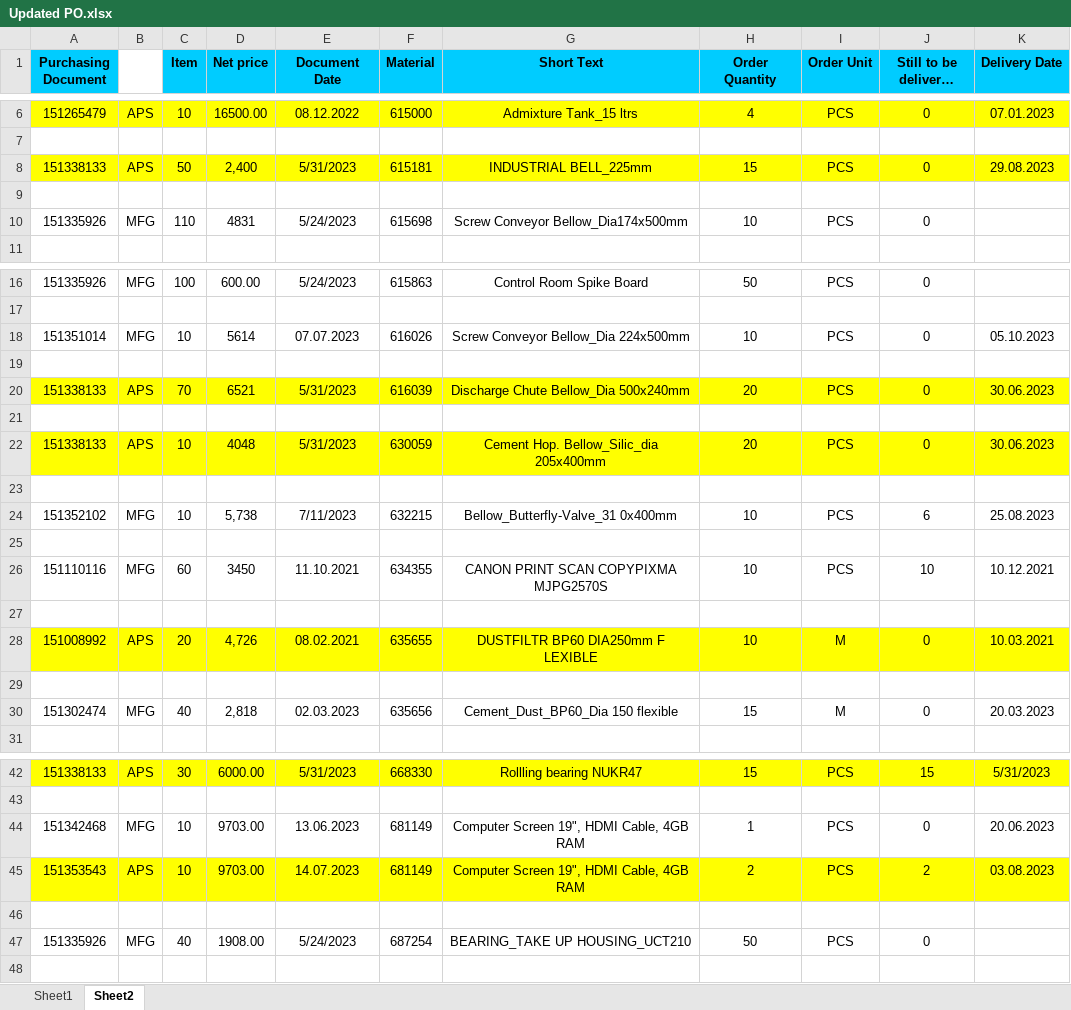
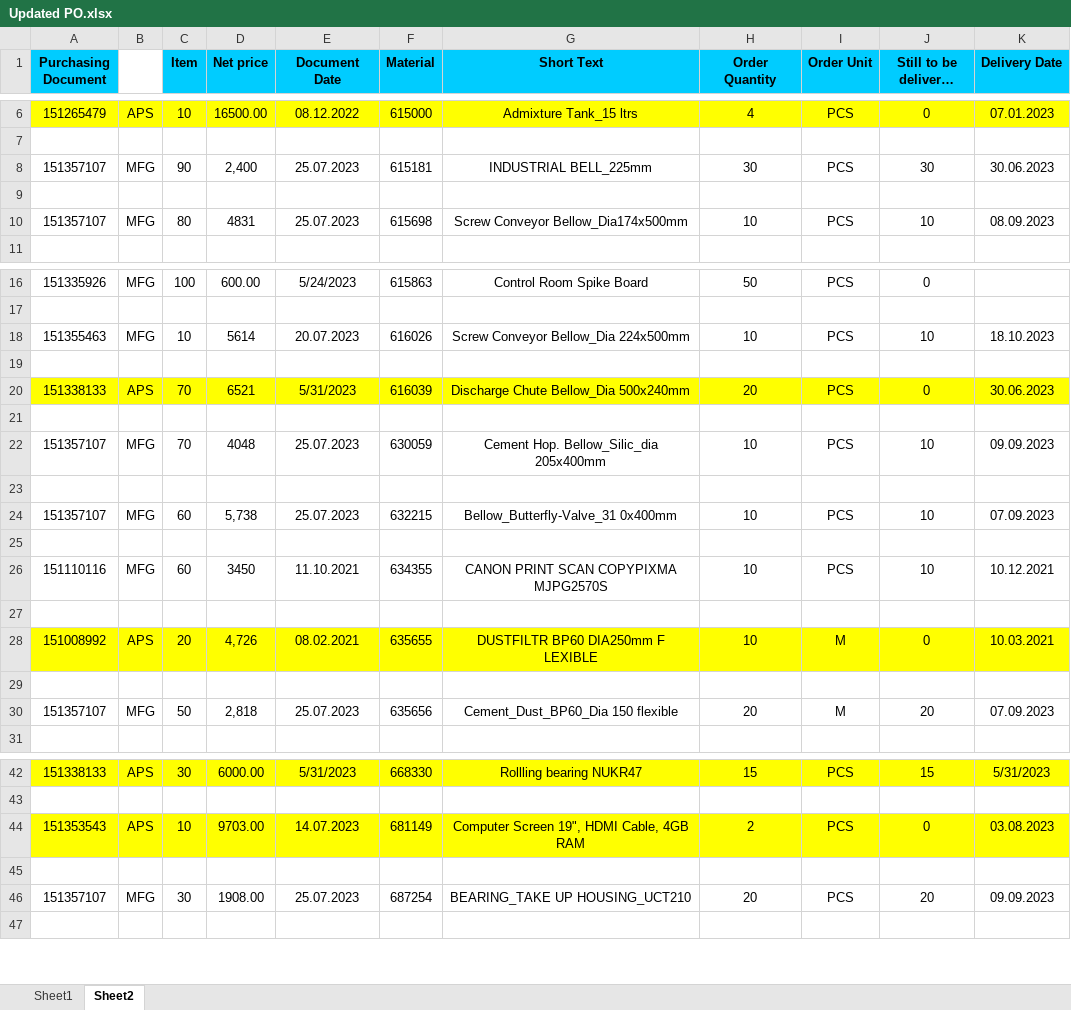
Before and after one commit to JPTechatronics/J-P-Techatronics-2023-2024, an Excel workbook: Updated PO.xlsx, sheet Sheet2, drawn as a sheet; only a part is shown, gaps mark what is left out; long unchanged cells end in …; values as stored, in another font and other column widths than the file's, no borders; removed rows and columns are numbered as before the commit, all else as after; the diff covers the shown part only; the diff names each change by its address in the sheet, - before the commit and + after, or states it on an @@ line.

```diff
--- a/Updated PO.xlsx (sheet Sheet2)
+++ b/Updated PO.xlsx (sheet Sheet2)
-row 8: 151338133 | APS | 50 | 2,400 | 5/31/2023 | 615181 | INDUSTRIAL BELL_225mm | 15 | PCS | 0 | 29.08.2023
+row 8: 151357107 | MFG | 90 | 2,400 | 25.07.2023 | 615181 | INDUSTRIAL BELL_225mm | 30 | PCS | 30 | 30.06.2023
-A10 (Purchasing Document): 151335926
+A10 (Purchasing Document): 151357107
-C10 (Item): 110
+C10 (Item): 80
-E10 (Document Date): 5/24/2023
+E10 (Document Date): 25.07.2023
-J10 (Still to be delivered (qty)): 0
+J10 (Still to be delivered (qty)): 10
-K10 (Delivery Date): (empty)
+K10 (Delivery Date): 08.09.2023
-A18 (Purchasing Document): 151351014
+A18 (Purchasing Document): 151355463
-E18 (Document Date): 07.07.2023
+E18 (Document Date): 20.07.2023
-J18 (Still to be delivered (qty)): 0
+J18 (Still to be delivered (qty)): 10
-K18 (Delivery Date): 05.10.2023
+K18 (Delivery Date): 18.10.2023
-row 22: 151338133 | APS | 10 | 4048 | 5/31/2023 | 630059 | Cement Hop. Bellow_Silic_dia 205x400mm | 20 | PCS | 0 | 30.06.2023
+row 22: 151357107 | MFG | 70 | 4048 | 25.07.2023 | 630059 | Cement Hop. Bellow_Silic_dia 205x400mm | 10 | PCS | 10 | 09.09.2023
-A24 (Purchasing Document): 151352102
+A24 (Purchasing Document): 151357107
-C24 (Item): 10
+C24 (Item): 60
-E24 (Document Date): 7/11/2023
+E24 (Document Date): 25.07.2023
-J24 (Still to be delivered (qty)): 6
+J24 (Still to be delivered (qty)): 10
-K24 (Delivery Date): 25.08.2023
+K24 (Delivery Date): 07.09.2023
-A30 (Purchasing Document): 151302474
+A30 (Purchasing Document): 151357107
-C30 (Item): 40
+C30 (Item): 50
-E30 (Document Date): 02.03.2023
+E30 (Document Date): 25.07.2023
-H30 (Order Quantity): 15
+H30 (Order Quantity): 20
-J30 (Still to be delivered (qty)): 0
+J30 (Still to be delivered (qty)): 20
-K30 (Delivery Date): 20.03.2023
+K30 (Delivery Date): 07.09.2023
-row 44: 151342468 | MFG | 10 | 9703.00 | 13.06.2023 | 681149 | Computer Screen 19", HDMI Cable, 4GB RAM | 1 | PCS | 0 | 20.06.2023
-J44 (Still to be delivered (qty)): 2
+J44 (Still to be delivered (qty)): 0
-row 47: 151335926 | MFG | 40 | 1908.00 | 5/24/2023 | 687254 | BEARING_TAKE UP HOUSING_UCT210 | 50 | PCS | 0
+row 46: 151357107 | MFG | 30 | 1908.00 | 25.07.2023 | 687254 | BEARING_TAKE UP HOUSING_UCT210 | 20 | PCS | 20 | 09.09.2023
```
Also changed, not shown: 10 edited cells elsewhere in this sheet, sheet Sheet1, Attendance.xlsx, Outstandings.xlsx, 1 other file.
